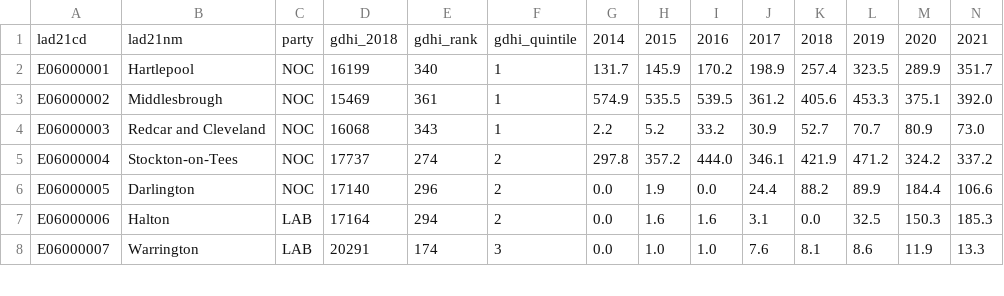
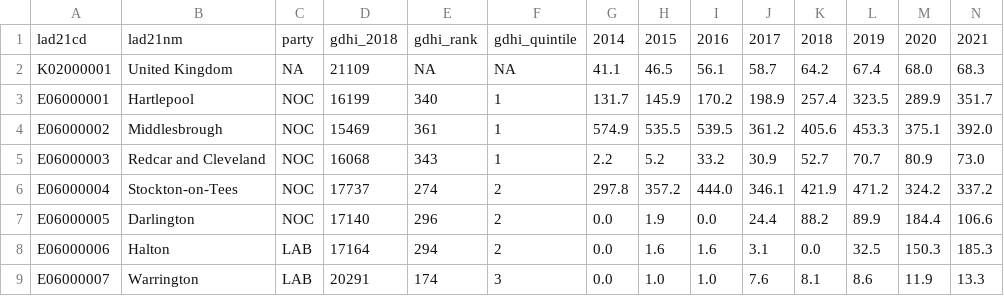
Before and after one commit to bothness/geo-data, a CSV file: csv/uk-asylum-data-2021.csv, drawn as a sheet; only a part is shown.

Commit message:
Update uk-asylum-data-2021.csv

```diff
--- a/csv/uk-asylum-data-2021.csv
+++ b/csv/uk-asylum-data-2021.csv
@@ -1,2 +1,3 @@
 lad21cd,lad21nm,party,gdhi_2018,gdhi_rank,gdhi_quintile,2014,2015,2016,2017,2018,2019,2020,2021
+K02000001,United Kingdom,NA,21109,NA,NA,41.1,46.5,56.1,58.7,64.2,67.4,68.0,68.3
 E06000001,Hartlepool,NOC,16199,340,1,131.7,145.9,170.2,198.9,257.4,323.5,289.9,351.7
```
